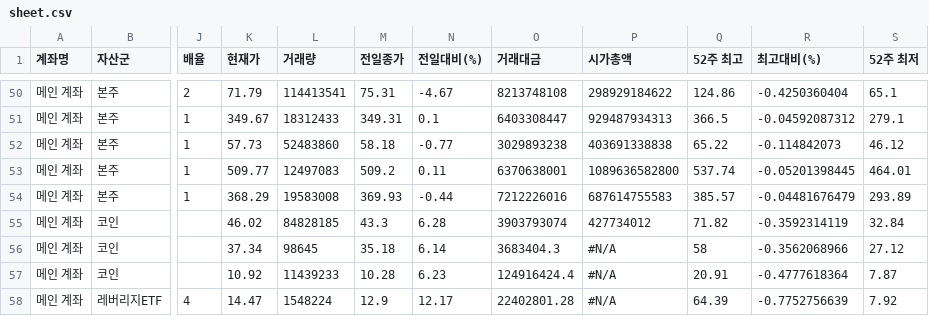
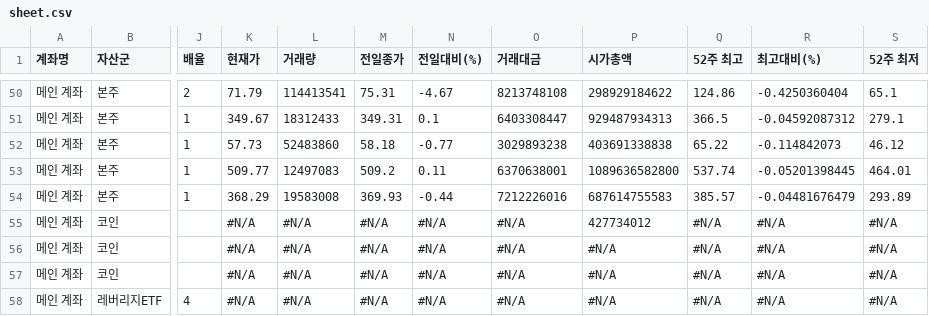
Before and after one commit to yr857511-cpu/INVESTLAB, a CSV file: sheet.csv, drawn as a sheet; only a part is shown, gaps mark what is left out; the diff covers the shown part only; the diff names each change by its address in the sheet, - before the commit and + after, or states it on an @@ line.

```diff
--- a/sheet.csv
+++ b/sheet.csv
-K55 (현재가): 46.02
+K55 (현재가): #N/A
-L55 (거래량): 84828185
+L55 (거래량): #N/A
-M55 (전일종가): 43.3
+M55 (전일종가): #N/A
-N55 (전일대비(%)): 6.28
+N55 (전일대비(%)): #N/A
-O55 (거래대금): 3903793074
+O55 (거래대금): #N/A
-Q55 (52주 최고): 71.82
+Q55 (52주 최고): #N/A
-R55 (최고대비(%)): -0.3592314119
+R55 (최고대비(%)): #N/A
-S55 (52주 최저): 32.84
+S55 (52주 최저): #N/A
-K56 (현재가): 37.34
+K56 (현재가): #N/A
-L56 (거래량): 98645
+L56 (거래량): #N/A
-M56 (전일종가): 35.18
+M56 (전일종가): #N/A
-N56 (전일대비(%)): 6.14
+N56 (전일대비(%)): #N/A
-O56 (거래대금): 3683404.3
+O56 (거래대금): #N/A
-Q56 (52주 최고): 58
+Q56 (52주 최고): #N/A
-R56 (최고대비(%)): -0.3562068966
+R56 (최고대비(%)): #N/A
-S56 (52주 최저): 27.12
+S56 (52주 최저): #N/A
-K57 (현재가): 10.92
+K57 (현재가): #N/A
-L57 (거래량): 11439233
+L57 (거래량): #N/A
-M57 (전일종가): 10.28
+M57 (전일종가): #N/A
-N57 (전일대비(%)): 6.23
+N57 (전일대비(%)): #N/A
-O57 (거래대금): 124916424.4
+O57 (거래대금): #N/A
-Q57 (52주 최고): 20.91
+Q57 (52주 최고): #N/A
-R57 (최고대비(%)): -0.4777618364
+R57 (최고대비(%)): #N/A
-S57 (52주 최저): 7.87
+S57 (52주 최저): #N/A
-K58 (현재가): 14.47
+K58 (현재가): #N/A
-L58 (거래량): 1548224
+L58 (거래량): #N/A
-M58 (전일종가): 12.9
+M58 (전일종가): #N/A
-N58 (전일대비(%)): 12.17
+N58 (전일대비(%)): #N/A
-O58 (거래대금): 22402801.28
+O58 (거래대금): #N/A
-Q58 (52주 최고): 64.39
+Q58 (52주 최고): #N/A
-R58 (최고대비(%)): -0.7752756639
+R58 (최고대비(%)): #N/A
-S58 (52주 최저): 7.92
+S58 (52주 최저): #N/A
```
Also changed, not shown: 65 edited cells elsewhere in this file.
